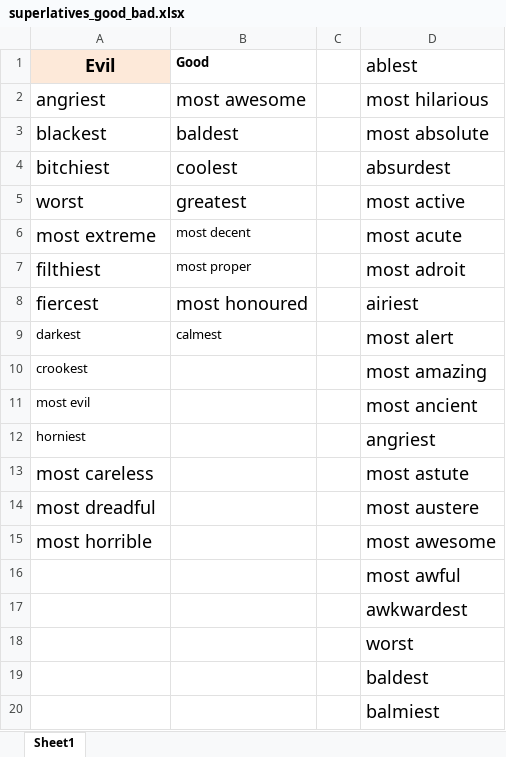
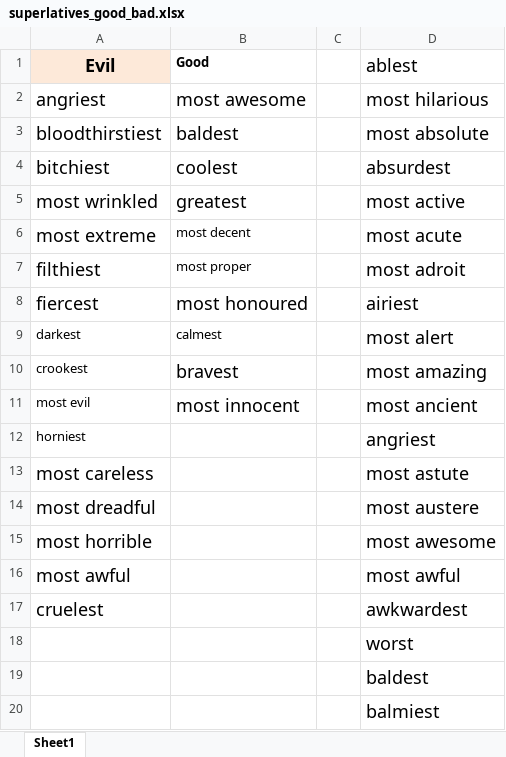
Before and after one commit to OAlm/the_stromberg_stories, an Excel workbook: datasets/superlatives_good_bad.xlsx, sheet Sheet1, drawn as a sheet; only a part is shown; values as stored, in another font and other column widths than the file's, no borders; the diff names each change by its address in the sheet, - before the commit and + after, or states it on an @@ line.

Commit message:
evil superlatives

```diff
--- a/datasets/superlatives_good_bad.xlsx (sheet Sheet1)
+++ b/datasets/superlatives_good_bad.xlsx (sheet Sheet1)
-A3 (Evil): blackest
+A3 (Evil): bloodthirstiest
-A5 (Evil): worst
+A5 (Evil): most wrinkled
-B10 (Good): (empty)
+B10 (Good): bravest
-B11 (Good): (empty)
+B11 (Good): most innocent
-A16 (Evil): (empty)
+A16 (Evil): most awful
-A17 (Evil): (empty)
+A17 (Evil): cruelest
```
Also changed, not shown: 1 other file.
